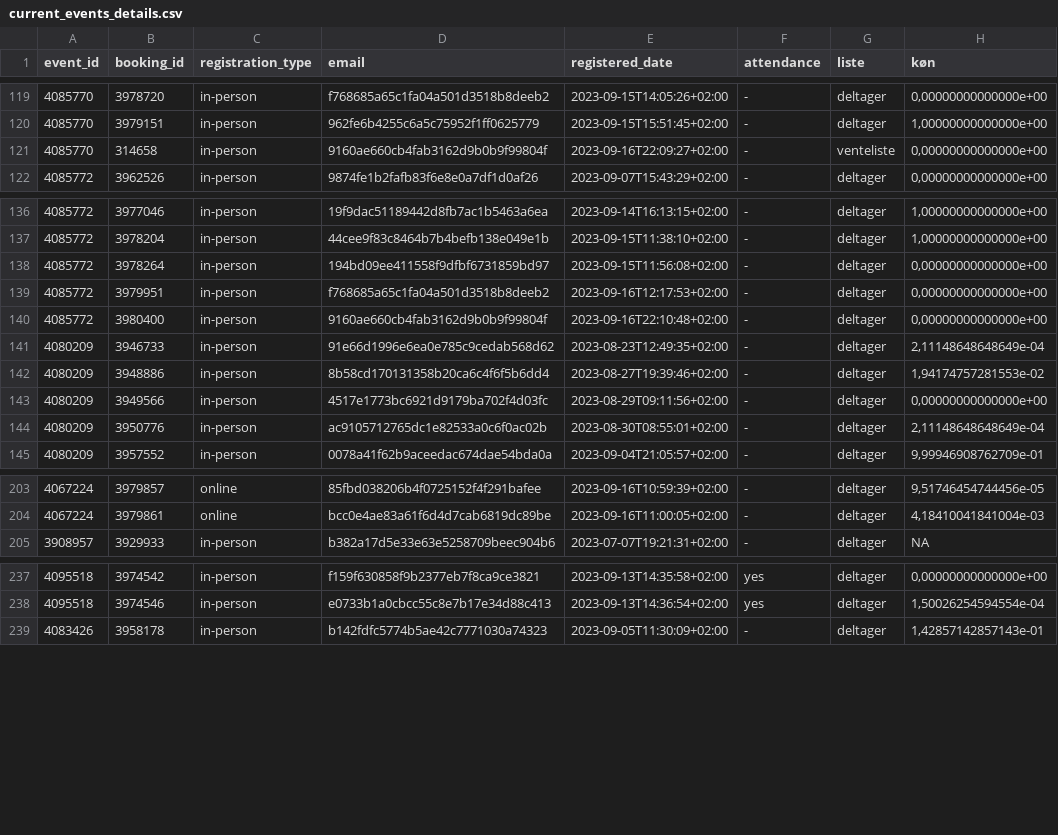
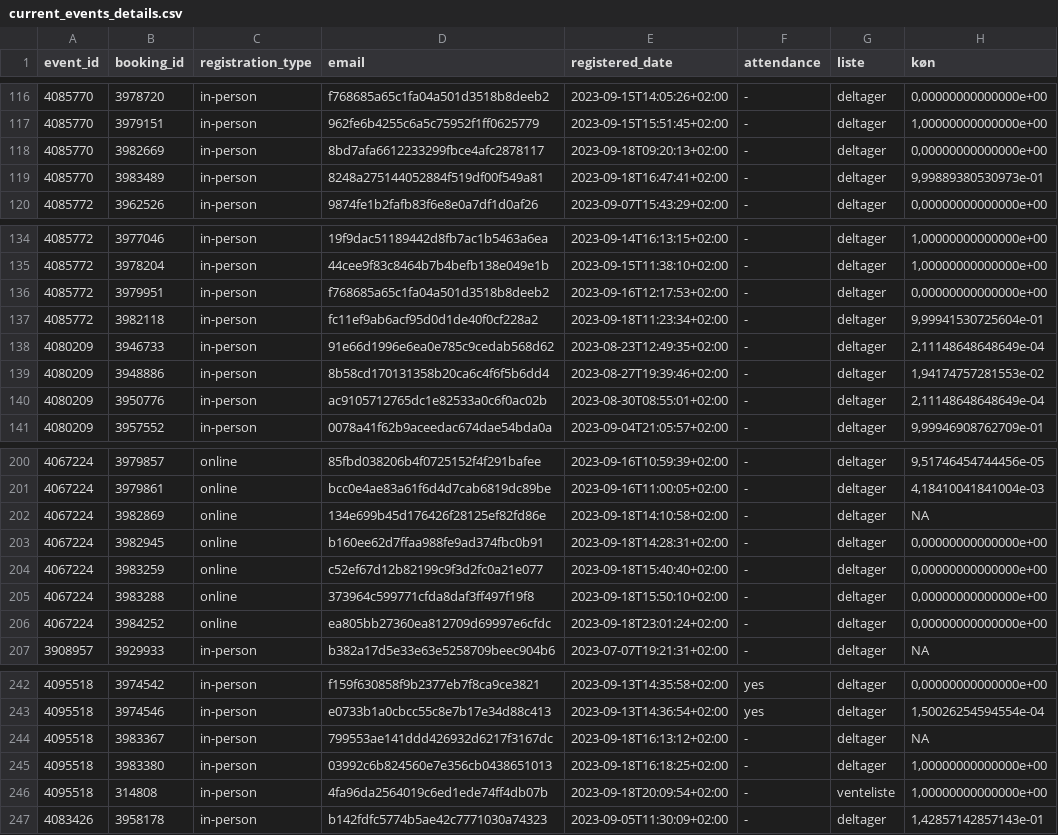
Before and after one commit to KUBDatalab/tal-og-data, a CSV file: data/event_data/current_events_details.csv, drawn as a sheet; only a part is shown, gaps mark what is left out; the diff covers the shown part only.

```diff
--- a/data/event_data/current_events_details.csv
+++ b/data/event_data/current_events_details.csv
@@ -120,3 +117,4 @@ event_id;booking_id;registration_type;email;registered_date;attendance;liste;kø
 4085770;3979151;in-person;962fe6b4255c6a5c75952f1ff0625779;2023-09-15T15:51:45+02:00;-;deltager;1,00000000000000e+00
-4085770;314658;in-person;9160ae660cb4fab3162d9b0b9f99804f;2023-09-16T22:09:27+02:00;-;venteliste;0,00000000000000e+00
+4085770;3982669;in-person;8bd7afa6612233299fbce4afc2878117;2023-09-18T09:20:13+02:00;-;deltager;0,00000000000000e+00
+4085770;3983489;in-person;8248a275144052884f519df00f549a81;2023-09-18T16:47:41+02:00;-;deltager;9,99889380530973e-01
 4085772;3962526;in-person;9874fe1b2fafb83f6e8e0a7df1d0af26;2023-09-07T15:43:29+02:00;-;deltager;0,00000000000000e+00
@@ -137,8 +135,6 @@ event_id;booking_id;registration_type;email;registered_date;attendance;liste;kø
 4085772;3978204;in-person;44cee9f83c8464b7b4befb138e049e1b;2023-09-15T11:38:10+02:00;-;deltager;1,00000000000000e+00
-4085772;3978264;in-person;194bd09ee411558f9dfbf6731859bd97;2023-09-15T11:56:08+02:00;-;deltager;0,00000000000000e+00
 4085772;3979951;in-person;f768685a65c1fa04a501d3518b8deeb2;2023-09-16T12:17:53+02:00;-;deltager;0,00000000000000e+00
-4085772;3980400;in-person;9160ae660cb4fab3162d9b0b9f99804f;2023-09-16T22:10:48+02:00;-;deltager;0,00000000000000e+00
+4085772;3982118;in-person;fc11ef9ab6acf95d0d1de40f0cf228a2;2023-09-18T11:23:34+02:00;-;deltager;9,99941530725604e-01
 4080209;3946733;in-person;91e66d1996e6ea0e785c9cedab568d62;2023-08-23T12:49:35+02:00;-;deltager;2,11148648648649e-04
 4080209;3948886;in-person;8b58cd170131358b20ca6c4f6f5b6dd4;2023-08-27T19:39:46+02:00;-;deltager;1,94174757281553e-02
-4080209;3949566;in-person;4517e1773bc6921d9179ba702f4d03fc;2023-08-29T09:11:56+02:00;-;deltager;0,00000000000000e+00
 4080209;3950776;in-person;ac9105712765dc1e82533a0c6f0ac02b;2023-08-30T08:55:01+02:00;-;deltager;2,11148648648649e-04
@@ -204,2 +201,7 @@ event_id;booking_id;registration_type;email;registered_date;attendance;liste;kø
 4067224;3979861;online;bcc0e4ae83a61f6d4d7cab6819dc89be;2023-09-16T11:00:05+02:00;-;deltager;4,18410041841004e-03
+4067224;3982869;online;134e699b45d176426f28125ef82fd86e;2023-09-18T14:10:58+02:00;-;deltager;NA
+4067224;3982945;online;b160ee62d7ffaa988fe9ad374fbc0b91;2023-09-18T14:28:31+02:00;-;deltager;0,00000000000000e+00
+4067224;3983259;online;c52ef67d12b82199c9f3d2fc0a21e077;2023-09-18T15:40:40+02:00;-;deltager;0,00000000000000e+00
+4067224;3983288;online;373964c599771cfda8daf3ff497f19f8;2023-09-18T15:50:10+02:00;-;deltager;0,00000000000000e+00
+4067224;3984252;online;ea805bb27360ea812709d69997e6cfdc;2023-09-18T23:01:24+02:00;-;deltager;0,00000000000000e+00
 3908957;3929933;in-person;b382a17d5e33e63e5258709beec904b6;2023-07-07T19:21:31+02:00;-;deltager;NA
@@ -238,2 +243,5 @@ event_id;booking_id;registration_type;email;registered_date;attendance;liste;kø
 4095518;3974546;in-person;e0733b1a0cbcc55c8e7b17e34d88c413;2023-09-13T14:36:54+02:00;yes;deltager;1,50026254594554e-04
+4095518;3983367;in-person;799553ae141ddd426932d6217f3167dc;2023-09-18T16:13:12+02:00;-;deltager;NA
+4095518;3983380;in-person;03992c6b824560e7e356cb0438651013;2023-09-18T16:18:25+02:00;-;deltager;1,00000000000000e+00
+4095518;314808;in-person;4fa96da2564019c6ed1ede74ff4db07b;2023-09-18T20:09:54+02:00;-;venteliste;1,00000000000000e+00
 4083426;3958178;in-person;b142fdfc5774b5ae42c7771030a74323;2023-09-05T11:30:09+02:00;-;deltager;1,42857142857143e-01
```
Also changed, not shown: 5 added rows and 3 removed rows elsewhere in this file, data/event_data/aktuelt_events.csv, data/event_data/all_event_details.csv, 4 other files.
